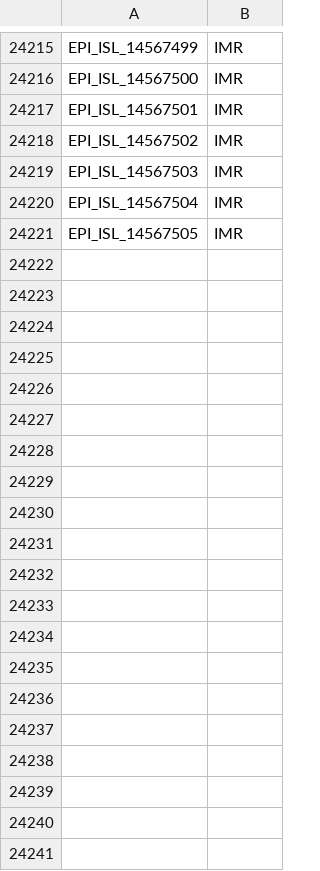
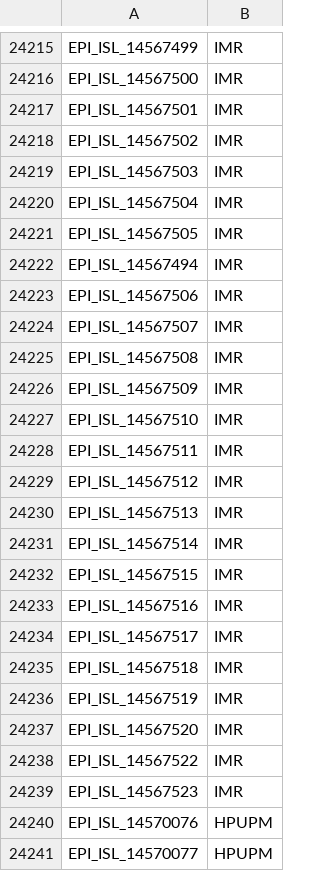
Before and after one commit to mgvi-nibm/c19-gsv, a CSV file: submitlab.csv, drawn as a sheet; only a part is shown, gaps mark what is left out; the diff covers the shown part only; the diff names each change by its address in the sheet, - before the commit and + after, or states it on an @@ line.

```diff
--- a/submitlab.csv
+++ b/submitlab.csv
+row 24222: EPI_ISL_14567494 | IMR
+row 24223: EPI_ISL_14567506 | IMR
+row 24224: EPI_ISL_14567507 | IMR
+row 24225: EPI_ISL_14567508 | IMR
+row 24226: EPI_ISL_14567509 | IMR
+row 24227: EPI_ISL_14567510 | IMR
+row 24228: EPI_ISL_14567511 | IMR
+row 24229: EPI_ISL_14567512 | IMR
+row 24230: EPI_ISL_14567513 | IMR
+row 24231: EPI_ISL_14567514 | IMR
+row 24232: EPI_ISL_14567515 | IMR
+row 24233: EPI_ISL_14567516 | IMR
+row 24234: EPI_ISL_14567517 | IMR
+row 24235: EPI_ISL_14567518 | IMR
+row 24236: EPI_ISL_14567519 | IMR
+row 24237: EPI_ISL_14567520 | IMR
+row 24238: EPI_ISL_14567522 | IMR
+row 24239: EPI_ISL_14567523 | IMR
+row 24240: EPI_ISL_14570076 | HPUPM
+row 24241: EPI_ISL_14570077 | HPUPM
```
Also changed, not shown: 33 added rows elsewhere in this file, clades.csv, gender.csv, 11 other files.
